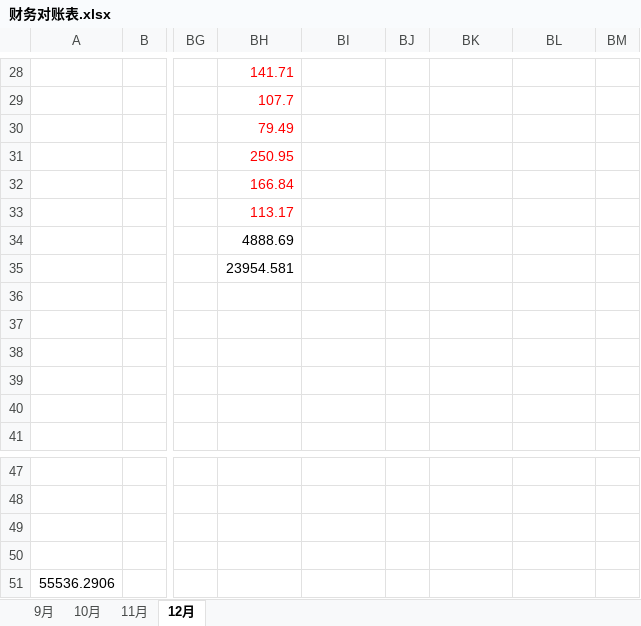
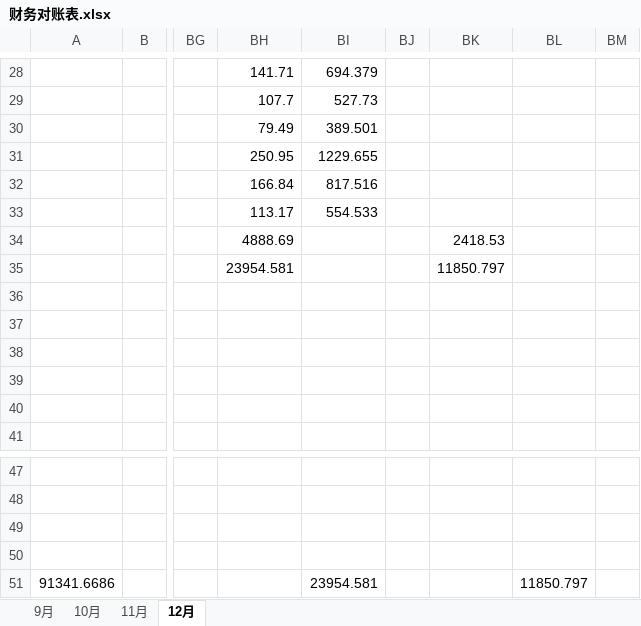
Before and after one commit to roadstoneydd/ydd, an Excel workbook: 财务/财务对账表.xlsx, sheet 12月, drawn as a sheet; only a part is shown, gaps mark what is left out; values as stored, in another font and other column widths than the file's, no borders; the diff covers the shown part only; the diff names each change by its address in the sheet, - before the commit and + after, or states it on an @@ line.

```diff
--- a/财务/财务对账表.xlsx (sheet 12月)
+++ b/财务/财务对账表.xlsx (sheet 12月)
-BH28:BH33 text colour: #FF0000
+BH28:BH33 text colour: black
-BI28: (empty)
+BI28: 694.379
-BI29: (empty)
+BI29: 527.73
-BI30: (empty)
+BI30: 389.501
-BI31: (empty)
+BI31: 1229.655
-BI32: (empty)
+BI32: 817.516
-BI33: (empty)
+BI33: 554.533
-BK34: (empty)
+BK34: 2418.53
-BK35: (empty)
+BK35: 11850.797
-A51: 55536.2906
+A51: 91341.6686
-BI51: (empty)
+BI51: 23954.581
-BL51: (empty)
+BL51: 11850.797
```
Also changed, not shown: 63 edited cells and cell formats elsewhere in this sheet, 财务/流水.xlsx.
